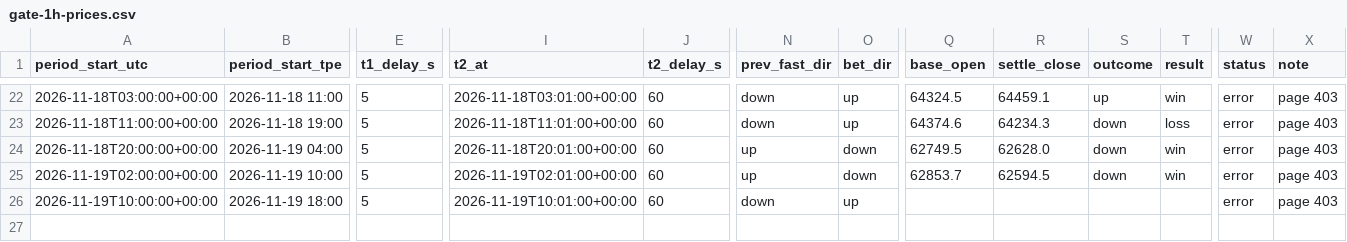
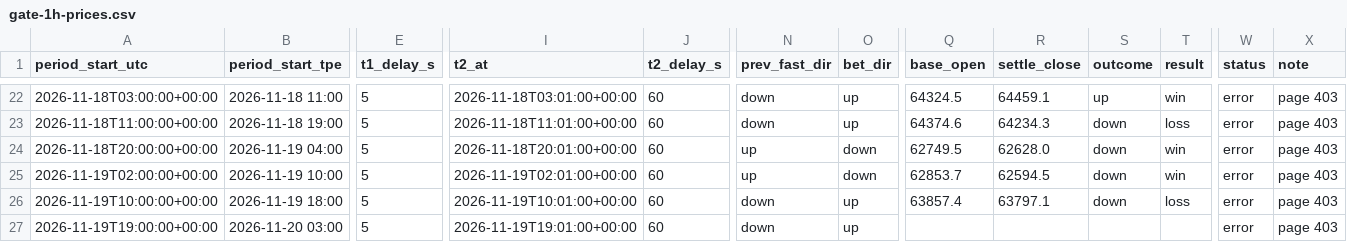
Before and after one commit to stassok76/24H-price, a CSV file: data/gate-1h-prices.csv, drawn as a sheet; only a part is shown, gaps mark what is left out; rows hold the shown columns only; the diff names each change by its address in the sheet, - before the commit and + after, or states it on an @@ line.

```diff
--- a/data/gate-1h-prices.csv
+++ b/data/gate-1h-prices.csv
-Q26 (base_open): (empty)
+Q26 (base_open): 63857.4
-R26 (settle_close): (empty)
+R26 (settle_close): 63797.1
-S26 (outcome): (empty)
+S26 (outcome): down
-T26 (result): (empty)
+T26 (result): loss
+row 27: 2026-11-19T19:00:00+00:00 | 2026-11-20 03:00 | 5 | 2026-11-19T19:01:00+00:00 | 60 | down | up |  |  |  |  | error | page 403
```
Also changed, not shown: 1 other file.
